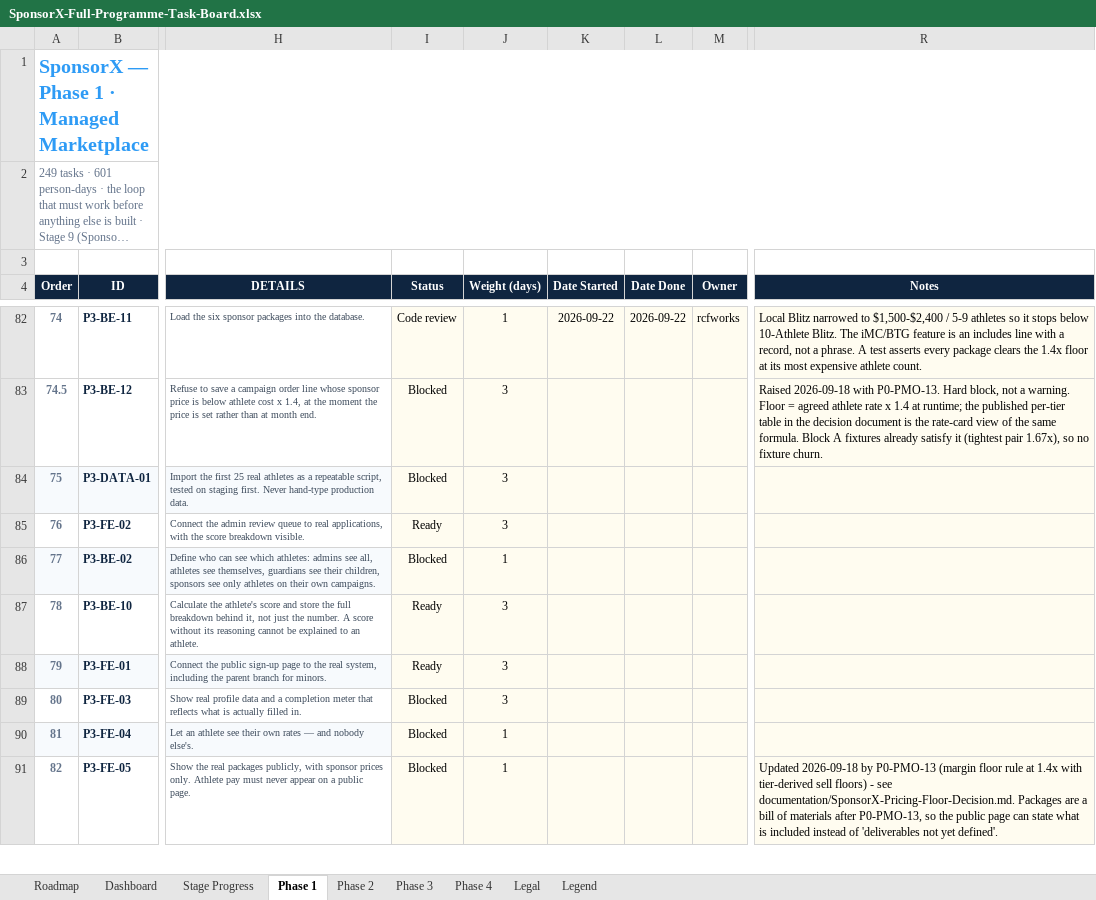
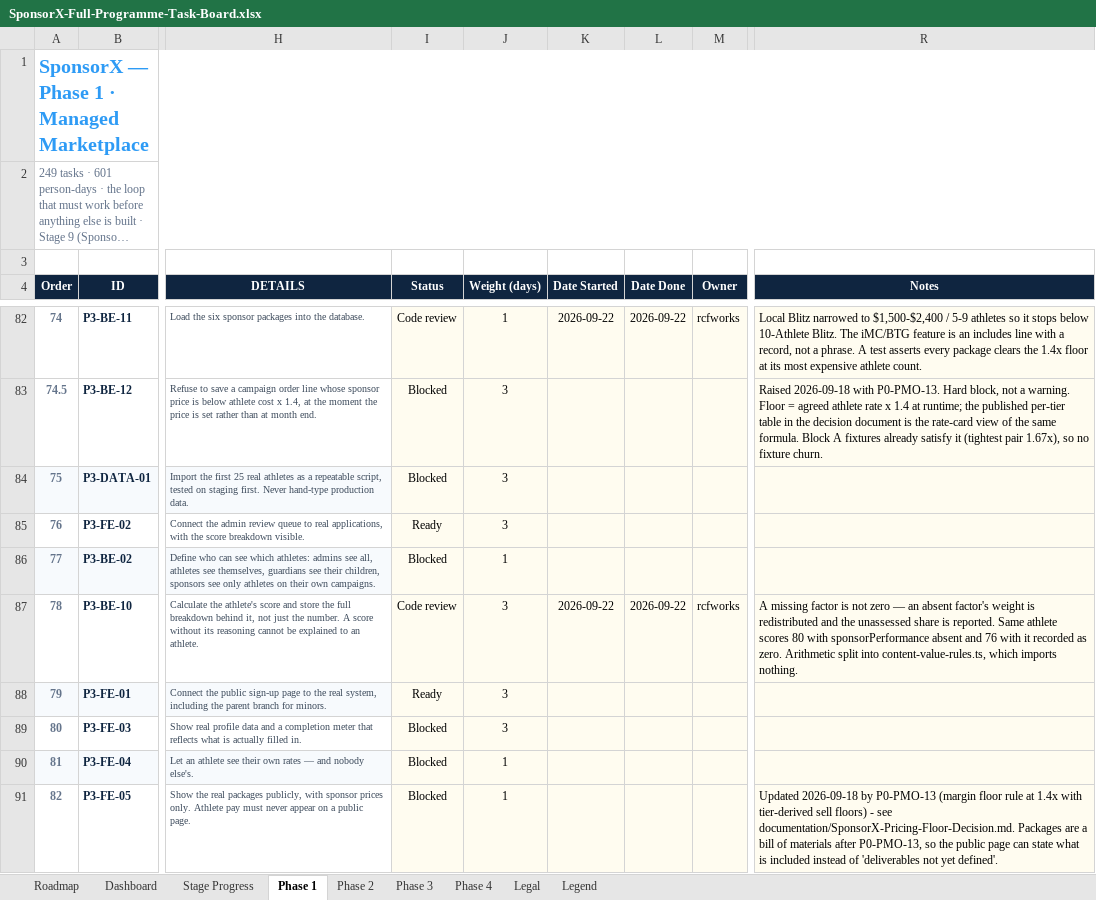
Before and after one commit to BTG-Sports/sponsorX_dev, an Excel workbook: Claude outputs/SponsorX-Full-Programme-Task-Board.xlsx, sheet Phase 1, drawn as a sheet; only a part is shown, gaps mark what is left out; long unchanged cells end in …; values as stored, in another font and other column widths than the file's, no borders; conditional formats not drawn; the diff covers the shown part only; the diff names each change by its address in the sheet, - before the commit and + after, or states it on an @@ line.

```diff
--- a/Claude outputs/SponsorX-Full-Programme-Task-Board.xlsx (sheet Phase 1)
+++ b/Claude outputs/SponsorX-Full-Programme-Task-Board.xlsx (sheet Phase 1)
-I87 (Status): Ready
+I87 (Status): Code review
-K87 (Date Started): (empty)
+K87 (Date Started): 2026-09-22
-L87 (Date Done): (empty)
+L87 (Date Done): 2026-09-22
-M87 (Owner): (empty)
+M87 (Owner): rcfworks
-R87 (Notes): (empty)
+R87 (Notes): A missing factor is not zero — an absent factor's weight is redistributed and the unassessed share is reported. Same athlete scores 80 with sponsorPerformance absent and 76 with it recorded as zero. Arithmetic split into content-value-rules.ts, which imports nothing.
```
Also changed, not shown: 20 edited cells elsewhere in this sheet, 1 other file.
